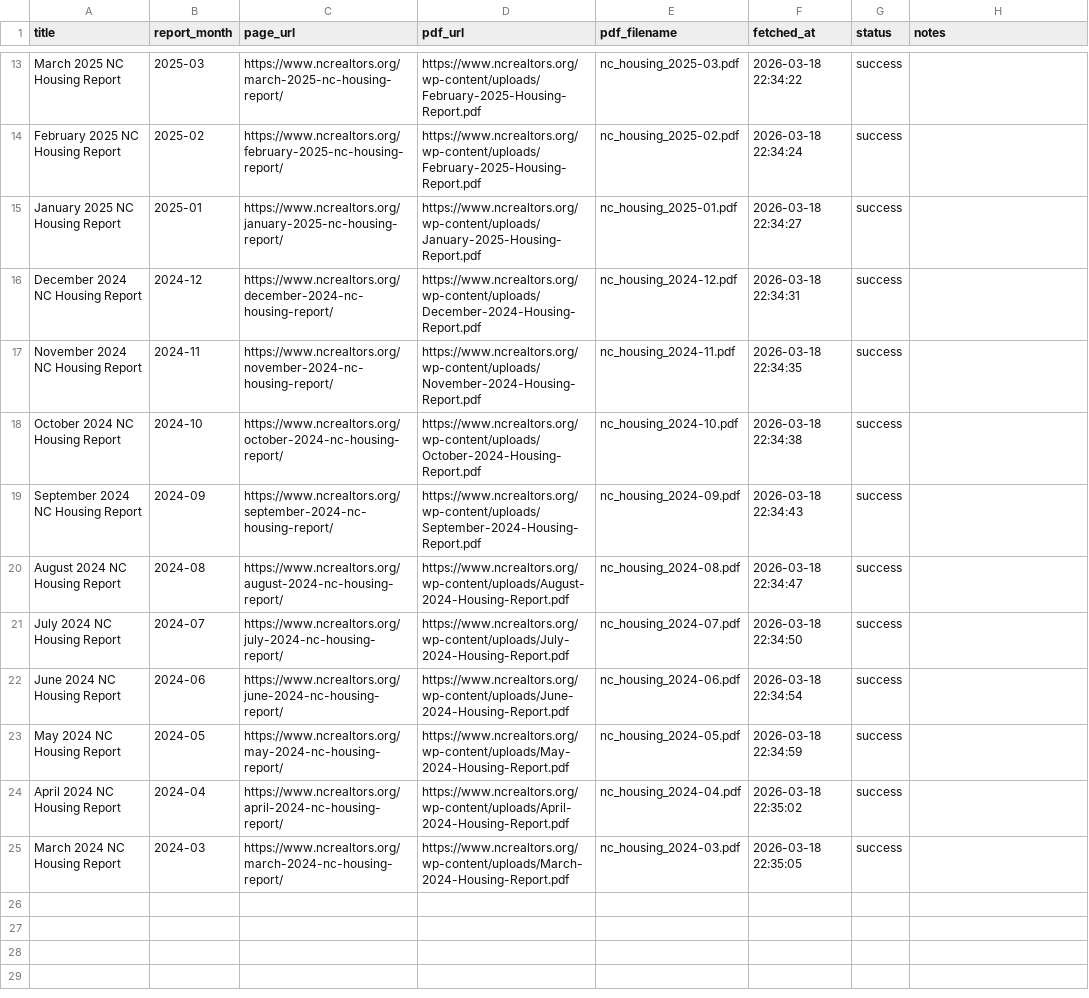
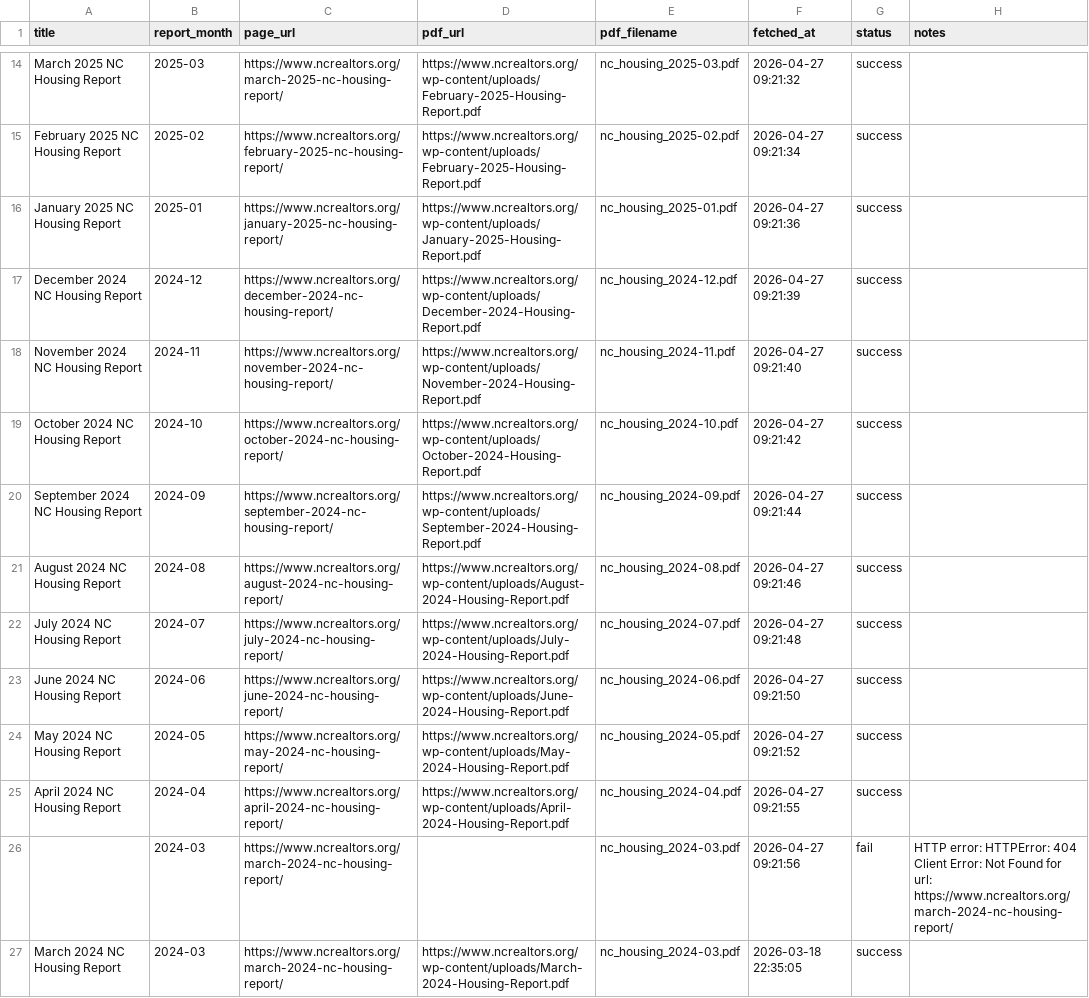
Before and after one commit to smilewendy7/NC_House_Dashboard, a CSV file: reports_manifest.csv, drawn as a sheet; only a part is shown, gaps mark what is left out; addresses are those after the commit; the diff covers the shown part only; the diff names each change by its address in the sheet, - before the commit and + after, or states it on an @@ line.

```diff
--- a/reports_manifest.csv
+++ b/reports_manifest.csv
-F14 (fetched_at): 2026-03-18 22:34:22
+F14 (fetched_at): 2026-04-27 09:21:32
-F15 (fetched_at): 2026-03-18 22:34:24
+F15 (fetched_at): 2026-04-27 09:21:34
-F16 (fetched_at): 2026-03-18 22:34:27
+F16 (fetched_at): 2026-04-27 09:21:36
-F17 (fetched_at): 2026-03-18 22:34:31
+F17 (fetched_at): 2026-04-27 09:21:39
-F18 (fetched_at): 2026-03-18 22:34:35
+F18 (fetched_at): 2026-04-27 09:21:40
-F19 (fetched_at): 2026-03-18 22:34:38
+F19 (fetched_at): 2026-04-27 09:21:42
-F20 (fetched_at): 2026-03-18 22:34:43
+F20 (fetched_at): 2026-04-27 09:21:44
-F21 (fetched_at): 2026-03-18 22:34:47
+F21 (fetched_at): 2026-04-27 09:21:46
-F22 (fetched_at): 2026-03-18 22:34:50
+F22 (fetched_at): 2026-04-27 09:21:48
-F23 (fetched_at): 2026-03-18 22:34:54
+F23 (fetched_at): 2026-04-27 09:21:50
-F24 (fetched_at): 2026-03-18 22:34:59
+F24 (fetched_at): 2026-04-27 09:21:52
-F25 (fetched_at): 2026-03-18 22:35:02
+F25 (fetched_at): 2026-04-27 09:21:55
+row 26:  | 2024-03 | https://www.ncrealtors.org/march-2024-nc-housing-report/ |  | nc_housing_2024-03.pdf | 2026-04-27 09:21:56 | fail | HTTP error: HTTPError: 404 Client Error: Not Found for url: https://www.ncrealtors.org/march-2024-nc-housing-report/
```
Also changed, not shown: 1 added row and 11 edited cells elsewhere in this file, data/analytics/monthly_metrics.csv, data/analytics/price_ranges_enriched.csv, 14 other files.
